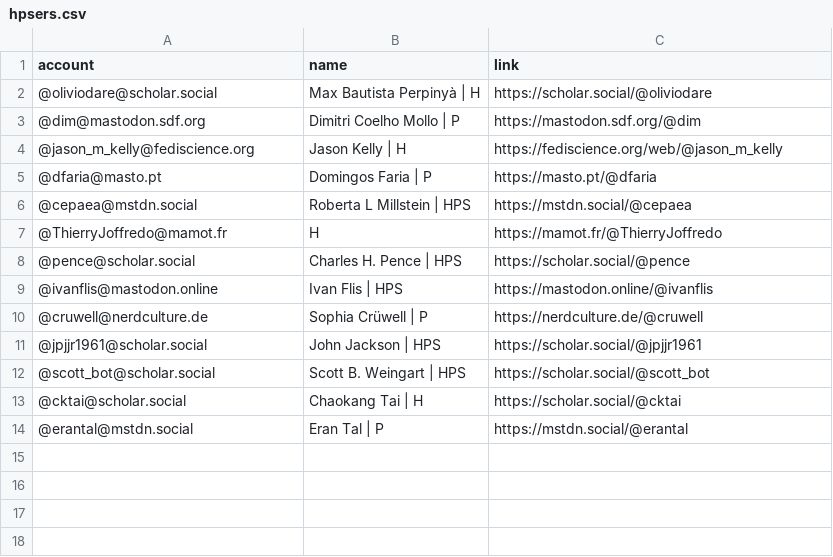
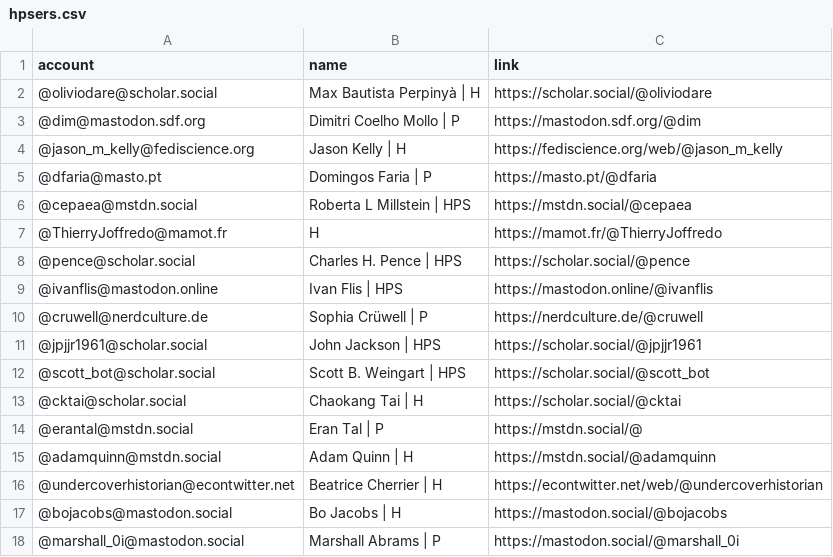
Before and after one commit to oliviodare/mastodon-hps, a CSV file: resources/hpsers.csv, drawn as a sheet; the diff names each change by its address in the sheet, - before the commit and + after, or states it on an @@ line.

Commit message:
Update hpsers.csv

```diff
--- a/resources/hpsers.csv
+++ b/resources/hpsers.csv
-C14 (link): https://mstdn.social/@erantal
+C14 (link): https://mstdn.social/@
+row 15: @adamquinn@mstdn.social | Adam Quinn | H | https://mstdn.social/@adamquinn
+row 16: @undercoverhistorian@econtwitter.net | Beatrice Cherrier | H | https://econtwitter.net/web/@undercoverhistorian
+row 17: @bojacobs@mastodon.social | Bo Jacobs | H | https://mastodon.social/@bojacobs
+row 18: @marshall_0i@mastodon.social | Marshall Abrams | P | https://mastodon.social/@marshall_0i
```
